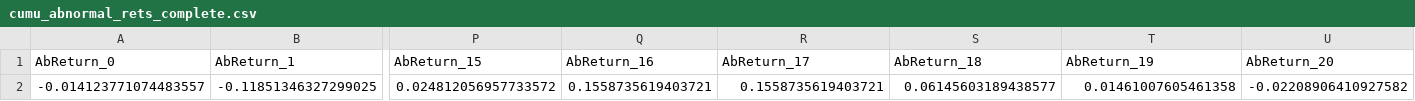
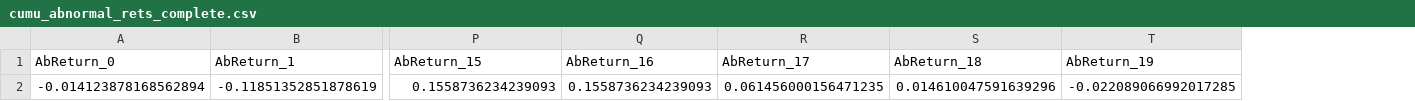
Before and after one commit to HlavinB-CUNI/masters-thesis, a CSV file: MastersThesisCode/MastersThesisCode/Data/cumu_abnormal_rets_complete.csv, drawn as a sheet; only a part is shown, gaps mark what is left out; removed rows and columns are numbered as before the commit, all else as after; rows hold the shown columns only; the diff names each change by its address in the sheet, - before the commit and + after, or states it on an @@ line.

```diff
--- a/MastersThesisCode/MastersThesisCode/Data/cumu_abnormal_rets_complete.csv
+++ b/MastersThesisCode/MastersThesisCode/Data/cumu_abnormal_rets_complete.csv
-column U (AbReturn_20), empty
-row 2: -0.014123771074483557 | -0.11851346327299025 | 0.024812056957733572 | 0.1558735619403721 | 0.1558735619403721 | 0.06145603189438577 | 0.01461007605461358 | -0.02208906410927582
+row 2: -0.014123878168562894 | -0.11851352851878619 | 0.1558736234239093 | 0.1558736234239093 | 0.061456000156471235 | 0.014610047591639296 | -0.022089066992017285
```
Also changed, not shown: MastersThesisCode/MastersThesisCode/Data/abnormal_rets_complete.csv, MastersThesisCode/MastersThesisCode/Data/dummy_variables.csv, 8 other files.
